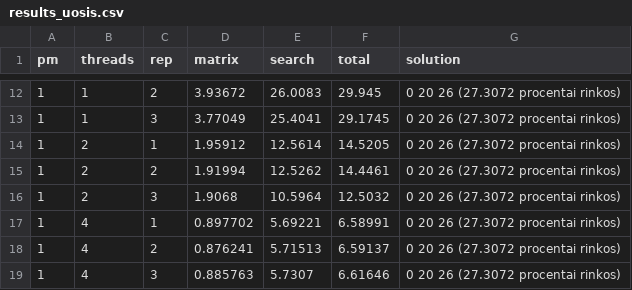
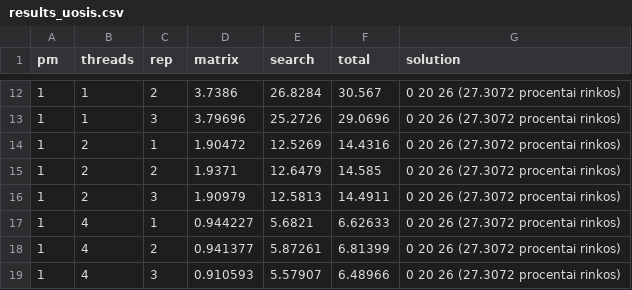
Before and after one commit to supermario9000/parallel-cpp, a CSV file: results/results_uosis.csv, drawn as a sheet; only a part is shown, gaps mark what is left out; the diff covers the shown part only.

```diff
--- a/results/results_uosis.csv
+++ b/results/results_uosis.csv
@@ -12,8 +12,8 @@ pm,threads,rep,matrix,search,total,solution
-1,1,2,3.93672,26.0083,29.945,"0 20 26 (27.3072 procentai rinkos)"
-1,1,3,3.77049,25.4041,29.1745,"0 20 26 (27.3072 procentai rinkos)"
-1,2,1,1.95912,12.5614,14.5205,"0 20 26 (27.3072 procentai rinkos)"
-1,2,2,1.91994,12.5262,14.4461,"0 20 26 (27.3072 procentai rinkos)"
-1,2,3,1.9068,10.5964,12.5032,"0 20 26 (27.3072 procentai rinkos)"
-1,4,1,0.897702,5.69221,6.58991,"0 20 26 (27.3072 procentai rinkos)"
-1,4,2,0.876241,5.71513,6.59137,"0 20 26 (27.3072 procentai rinkos)"
-1,4,3,0.885763,5.7307,6.61646,"0 20 26 (27.3072 procentai rinkos)"
+1,1,2,3.7386,26.8284,30.567,"0 20 26 (27.3072 procentai rinkos)"
+1,1,3,3.79696,25.2726,29.0696,"0 20 26 (27.3072 procentai rinkos)"
+1,2,1,1.90472,12.5269,14.4316,"0 20 26 (27.3072 procentai rinkos)"
+1,2,2,1.9371,12.6479,14.585,"0 20 26 (27.3072 procentai rinkos)"
+1,2,3,1.90979,12.5813,14.4911,"0 20 26 (27.3072 procentai rinkos)"
+1,4,1,0.944227,5.6821,6.62633,"0 20 26 (27.3072 procentai rinkos)"
+1,4,2,0.941377,5.87261,6.81399,"0 20 26 (27.3072 procentai rinkos)"
+1,4,3,0.910593,5.57907,6.48966,"0 20 26 (27.3072 procentai rinkos)"
```
Also changed, not shown: 30 edited cells elsewhere in this file, results/results_local.csv, 13 other files.
